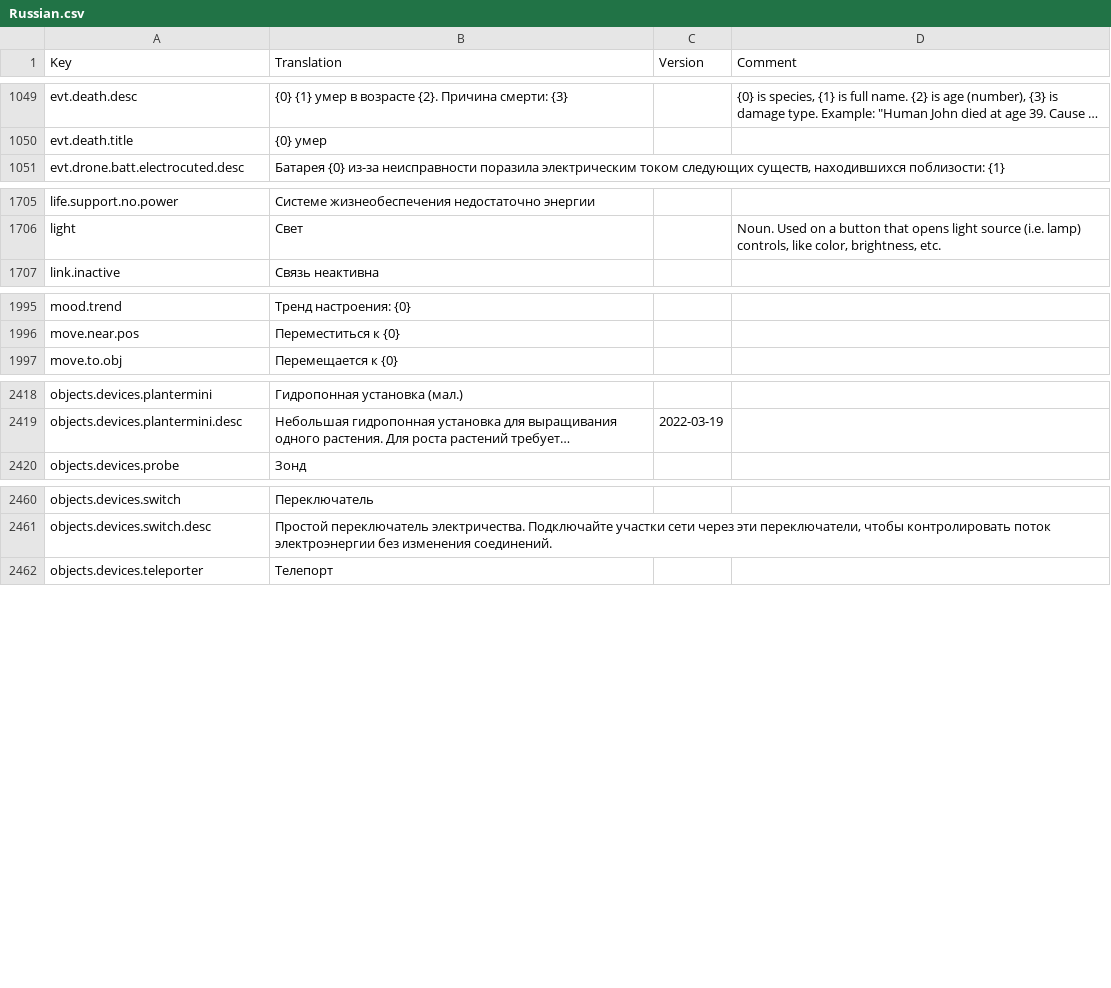
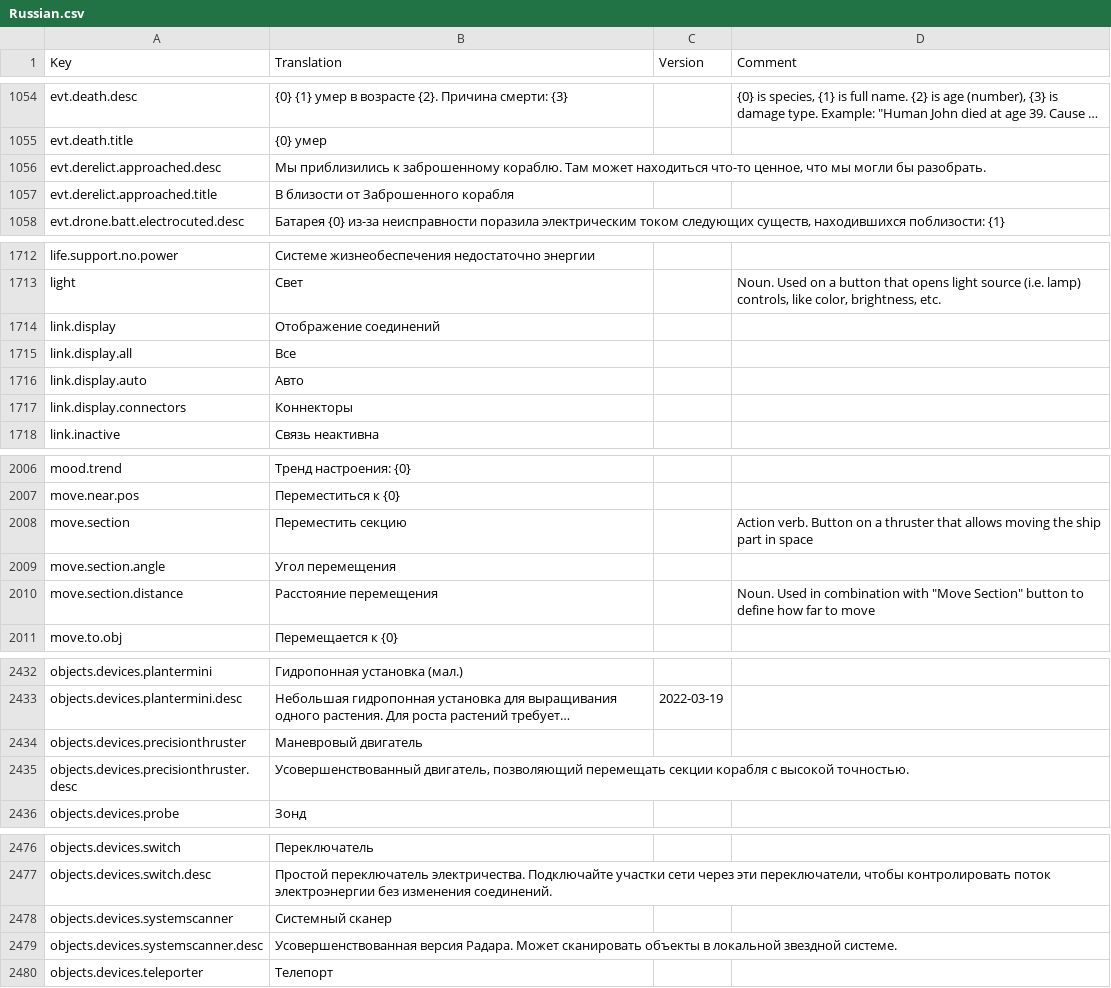
Before and after one commit to kodolinija/stardeus-translations, a CSV file: Translations/Russian.csv, drawn as a sheet; only a part is shown, gaps mark what is left out; long unchanged cells end in …; the diff covers the shown part only; the diff names each change by its address in the sheet, - before the commit and + after, or states it on an @@ line.

Commit message:
update translation to match v0.6.145.1409

```diff
--- a/Translations/Russian.csv
+++ b/Translations/Russian.csv
+row 1056: evt.derelict.approached.desc | Мы приблизились к заброшенному кораблю. Там может находиться что-то ценное, что мы могли бы разобрать.
+row 1057: evt.derelict.approached.title | В близости от Заброшенного корабля
+row 1714: link.display | Отображение соединений
+row 1715: link.display.all | Все
+row 1716: link.display.auto | Авто
+row 1717: link.display.connectors | Коннекторы
+row 2008: move.section | Переместить секцию |  | Action verb. Button on a thruster that allows moving the ship part in space
+row 2009: move.section.angle | Угол перемещения
+row 2010: move.section.distance | Расстояние перемещения |  | Noun. Used in combination with "Move Section" button to define how far to move
+row 2434: objects.devices.precisionthruster | Маневровый двигатель
+row 2435: objects.devices.precisionthruster.desc | Усовершенствованный двигатель, позволяющий перемещать секции корабля с высокой точностью.
+row 2478: objects.devices.systemscanner | Системный сканер
+row 2479: objects.devices.systemscanner.desc | Усовершенствованная версия Радара. Может сканировать объекты в локальной звездной системе.
```
Also changed, not shown: 18 added rows and 13 edited cells elsewhere in this file.
